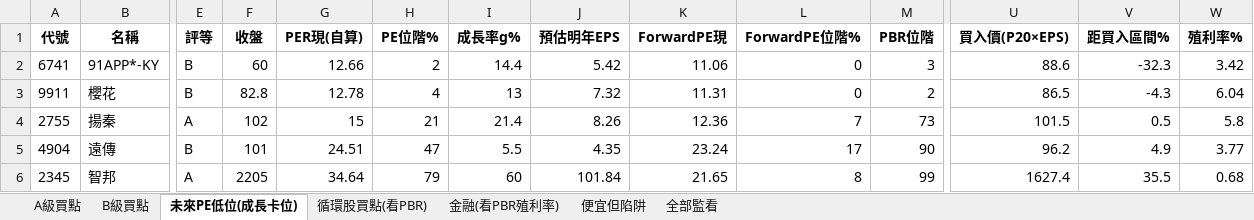
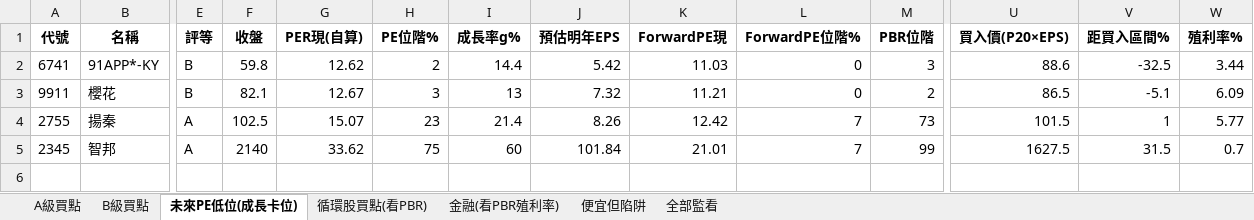
Before and after one commit to delphichi/big, an Excel workbook: data/PE買入區間監看.xlsx, sheet 未來PE低位(成長卡位), drawn as a sheet; only a part is shown, gaps mark what is left out; values as stored, in another font and other column widths than the file's, no borders; removed rows and columns are numbered as before the commit, all else as after; rows hold the shown columns only; the diff names each change by its address in the sheet, - before the commit and + after, or states it on an @@ line.

```diff
--- a/data/PE買入區間監看.xlsx (sheet 未來PE低位(成長卡位))
+++ b/data/PE買入區間監看.xlsx (sheet 未來PE低位(成長卡位))
-F2 (收盤): 60
+F2 (收盤): 59.8
-G2 (PER現(自算)): 12.66
+G2 (PER現(自算)): 12.62
-K2 (ForwardPE現): 11.06
+K2 (ForwardPE現): 11.03
-V2 (距買入區間%): -32.3
+V2 (距買入區間%): -32.5
-W2 (殖利率%): 3.42
+W2 (殖利率%): 3.44
-F3 (收盤): 82.8
+F3 (收盤): 82.1
-G3 (PER現(自算)): 12.78
+G3 (PER現(自算)): 12.67
-H3 (PE位階%): 4
+H3 (PE位階%): 3
-K3 (ForwardPE現): 11.31
+K3 (ForwardPE現): 11.21
-V3 (距買入區間%): -4.3
+V3 (距買入區間%): -5.1
-W3 (殖利率%): 6.04
+W3 (殖利率%): 6.09
-F4 (收盤): 102
+F4 (收盤): 102.5
-G4 (PER現(自算)): 15
+G4 (PER現(自算)): 15.07
-H4 (PE位階%): 21
+H4 (PE位階%): 23
-K4 (ForwardPE現): 12.36
+K4 (ForwardPE現): 12.42
-V4 (距買入區間%): 0.5
+V4 (距買入區間%): 1
-W4 (殖利率%): 5.8
+W4 (殖利率%): 5.77
-row 5: 4904 | 遠傳 | B | 101 | 24.51 | 47 | 5.5 | 4.35 | 23.24 | 17 | 90 | 96.2 | 4.9 | 3.77
-F5 (收盤): 2205
+F5 (收盤): 2140
-G5 (PER現(自算)): 34.64
+G5 (PER現(自算)): 33.62
-H5 (PE位階%): 79
+H5 (PE位階%): 75
-K5 (ForwardPE現): 21.65
+K5 (ForwardPE現): 21.01
-L5 (ForwardPE位階%): 8
+L5 (ForwardPE位階%): 7
-U5 (買入價(P20×EPS)): 1627.4
+U5 (買入價(P20×EPS)): 1627.5
-V5 (距買入區間%): 35.5
+V5 (距買入區間%): 31.5
-W5 (殖利率%): 0.68
+W5 (殖利率%): 0.7
```
Also changed, not shown: sheet 全部監看, sheet 便宜但陷阱, sheet A級買點, sheet B級買點, sheet 循環股買點(看PBR), sheet 金融(看PBR殖利率), 1 other file.
